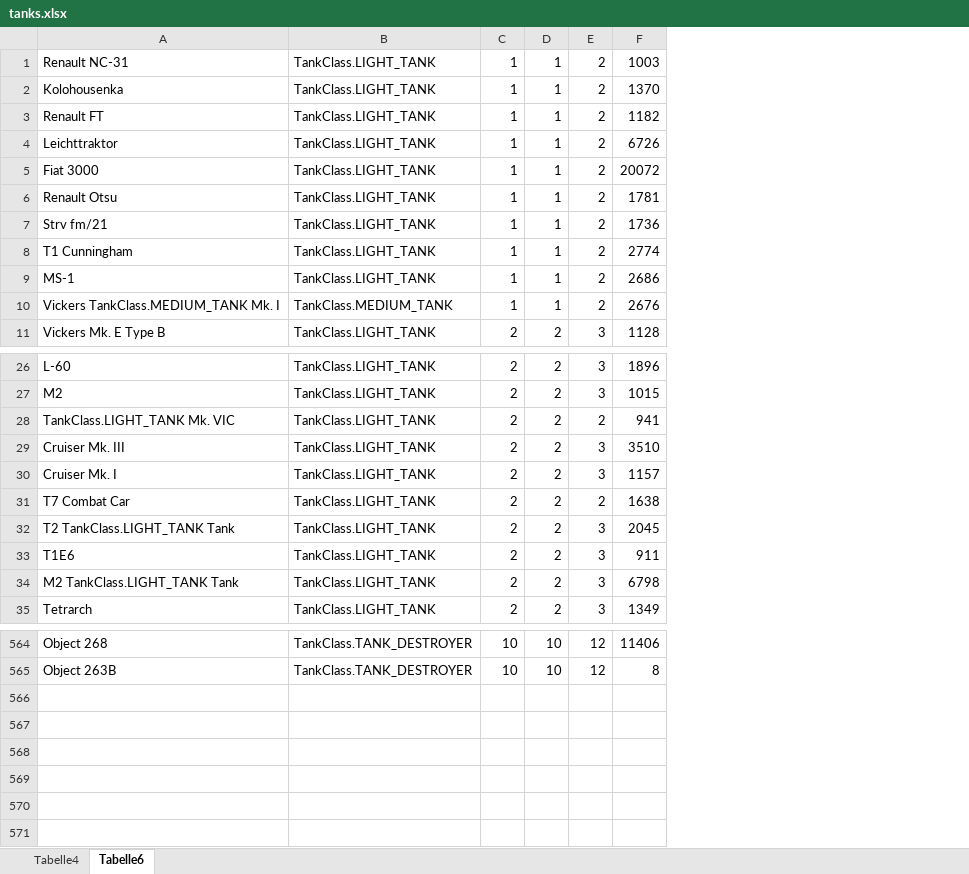
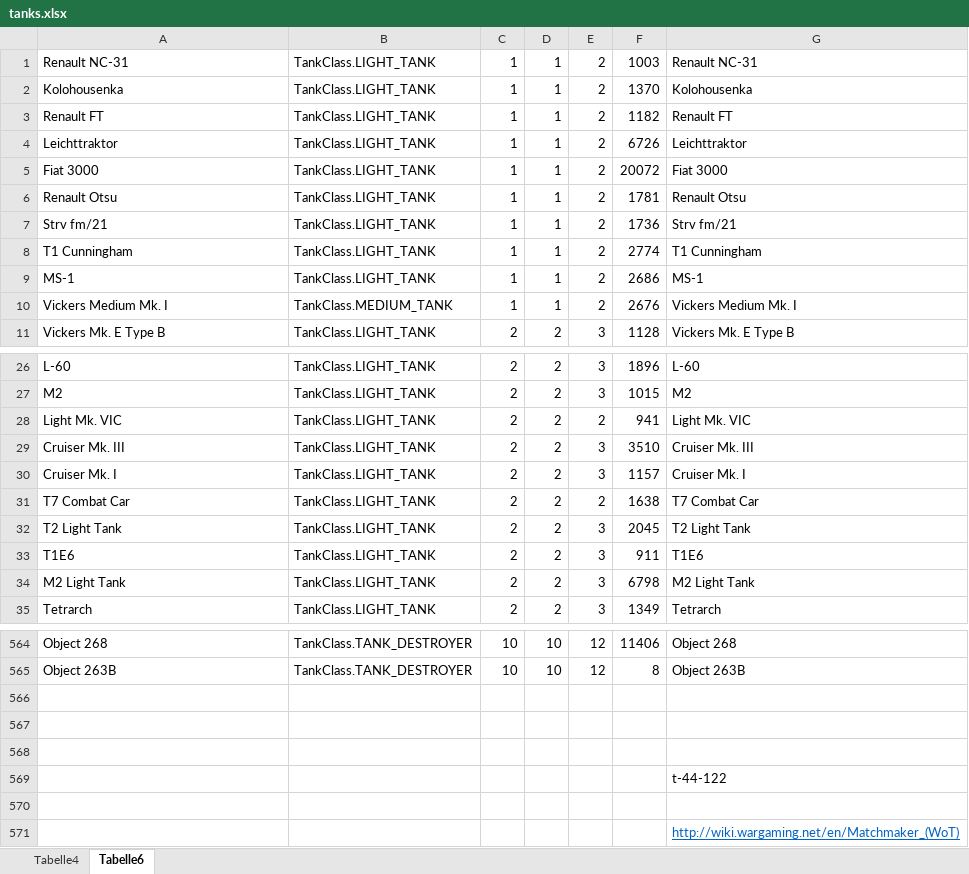
Before and after one commit to d45w03lfch3n/WotMatchmakerSimulator, an Excel workbook: WotMatchmakerSimulator/data/tanks.xlsx, sheet Tabelle6, drawn as a sheet; only a part is shown, gaps mark what is left out; values as stored, in another font and other column widths than the file's, no borders; the diff covers the shown part only; the diff names each change by its address in the sheet, - before the commit and + after, or states it on an @@ line.

Commit message:
Matchmaker testing, data correction.

```diff
--- a/WotMatchmakerSimulator/data/tanks.xlsx (sheet Tabelle6)
+++ b/WotMatchmakerSimulator/data/tanks.xlsx (sheet Tabelle6)
+column G, rows 1-11: Renault NC-31 | Kolohousenka | Renault FT | Leichttraktor | Fiat 3000 | Renault Otsu | Strv fm/21 | T1 Cunningham | MS-1 | Vickers Medium Mk. I | Vickers Mk. E Type B; rows 26-35: L-60 | M2 | Light Mk. VIC | Cruiser Mk. III | Cruiser Mk. I | T7 Combat Car | T2 Light Tank | T1E6 | M2 Light Tank | Tetrarch; rows 564-565: Object 268 | Object 263B
-A10: Vickers TankClass.MEDIUM_TANK Mk. I
+A10: Vickers Medium Mk. I
-A28: TankClass.LIGHT_TANK Mk. VIC
+A28: Light Mk. VIC
-A32: T2 TankClass.LIGHT_TANK Tank
+A32: T2 Light Tank
-A34: M2 TankClass.LIGHT_TANK Tank
+A34: M2 Light Tank
+row 566: (empty)
+row 567: (empty)
+row 568: (empty)
+row 569:  |  |  |  |  |  | t-44-122
+row 570: (empty)
+row 571:  |  |  |  |  |  | http://wiki.wargaming.net/en/Matchmaker_(WoT)
```
Also changed, not shown: 13 edited cells elsewhere in this sheet, 5 other files.
